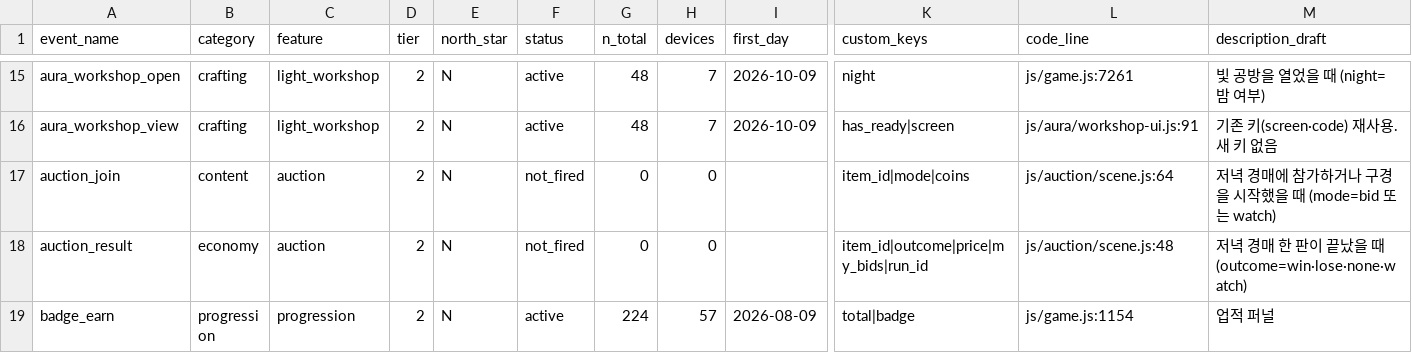
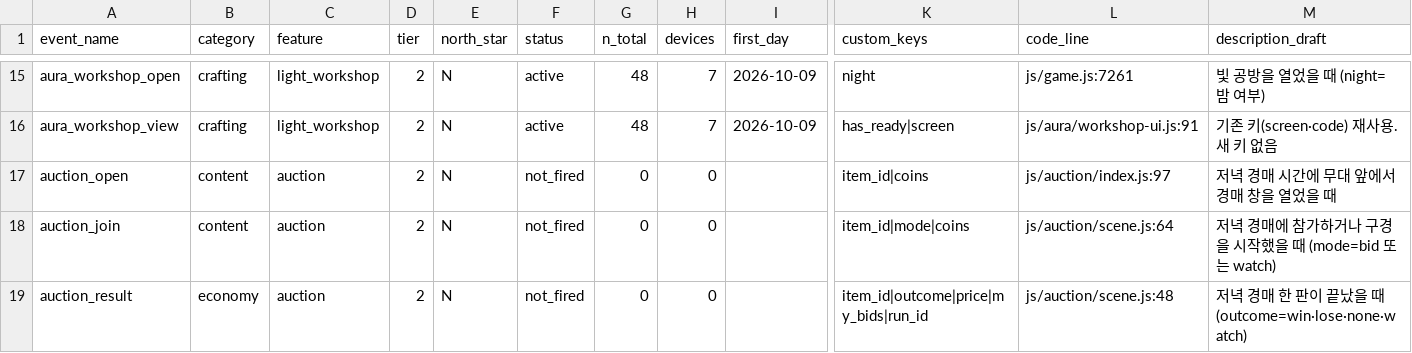
Before and after one commit to UICHEOL-HWANG/calm_forest, a CSV file: docs/analysis/event-taxonomy.csv, drawn as a sheet; only a part is shown, gaps mark what is left out; the shorter side is filled out with more unchanged rows; rows hold the shown columns only; the diff names each change by its address in the sheet, - before the commit and + after, or states it on an @@ line.

```diff
--- a/docs/analysis/event-taxonomy.csv
+++ b/docs/analysis/event-taxonomy.csv
+row 17: auction_open | content | auction | 2 | N | not_fired | 0 | 0 |  | item_id|coins | js/auction/index.js:97 | 저녁 경매 시간에 무대 앞에서 경매 창을 열었을 때
```
Also changed, not shown: 8 other files.
